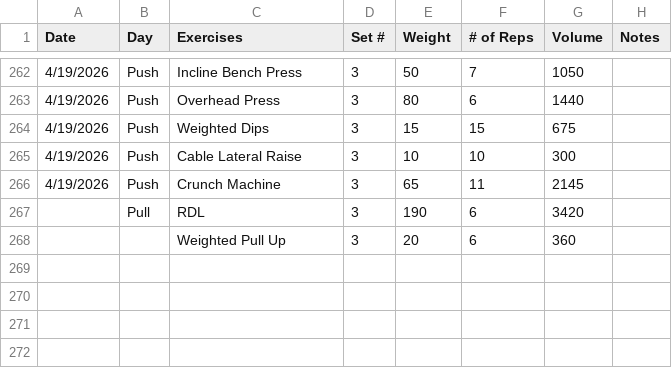
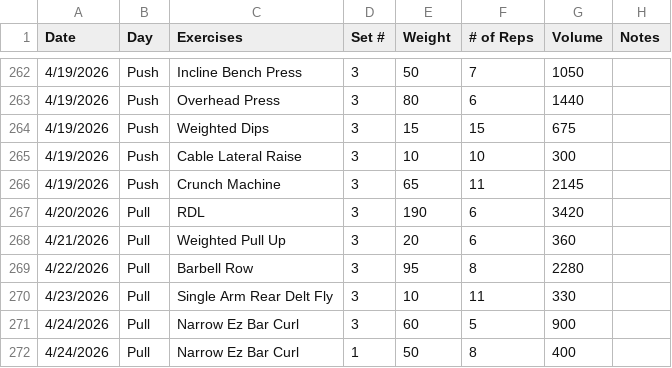
Before and after one commit to Streetlight321/pull_gym_data, a CSV file: output.csv, drawn as a sheet; only a part is shown, gaps mark what is left out.

```diff
--- a/output.csv
+++ b/output.csv
@@ -266,3 +266,7 @@ Date,Day,Exercises,Set #,Weight,# of Reps,Volume,Notes
 4/19/2026,Push,Crunch Machine,3,65,11,2145,
-,Pull,RDL,3,190,6,3420,
-,,Weighted Pull Up,3,20,6,360,
+4/20/2026,Pull,RDL,3,190,6,3420,
+4/21/2026,Pull,Weighted Pull Up,3,20,6,360,
+4/22/2026,Pull,Barbell Row,3,95,8,2280,
+4/23/2026,Pull,Single Arm Rear Delt Fly,3,10,11,330,
+4/24/2026,Pull,Narrow Ez Bar Curl,3,60,5,900,
+4/24/2026,Pull,Narrow Ez Bar Curl,1,50,8,400,
```
